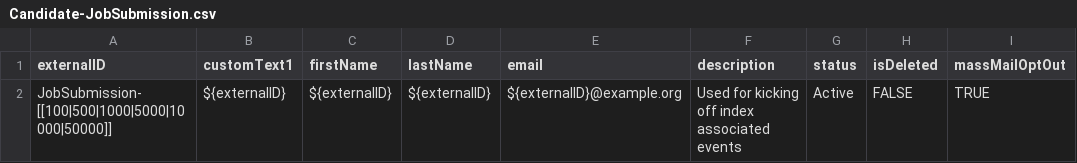
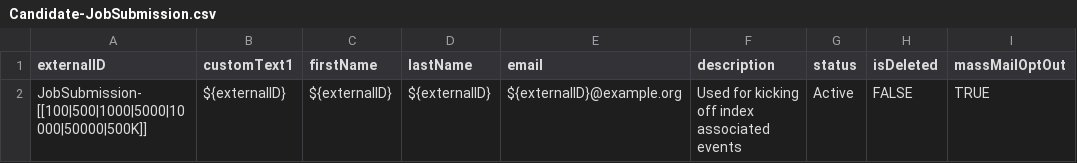
Before and after one commit to bullhorn/dataloader-faker, a CSV file: templates/Candidate-JobSubmission.csv, drawn as a sheet; the diff names each change by its address in the sheet, - before the commit and + after, or states it on an @@ line.

```diff
--- a/templates/Candidate-JobSubmission.csv
+++ b/templates/Candidate-JobSubmission.csv
-A2 (externalID): JobSubmission-[[100|500|1000|5000|10000|50000]]
+A2 (externalID): JobSubmission-[[100|500|1000|5000|10000|50000|500K]]
```
Also changed, not shown: templates/Candidate-Task.csv, templates/ClientContact-JobSubmission.csv, 5 other files.
